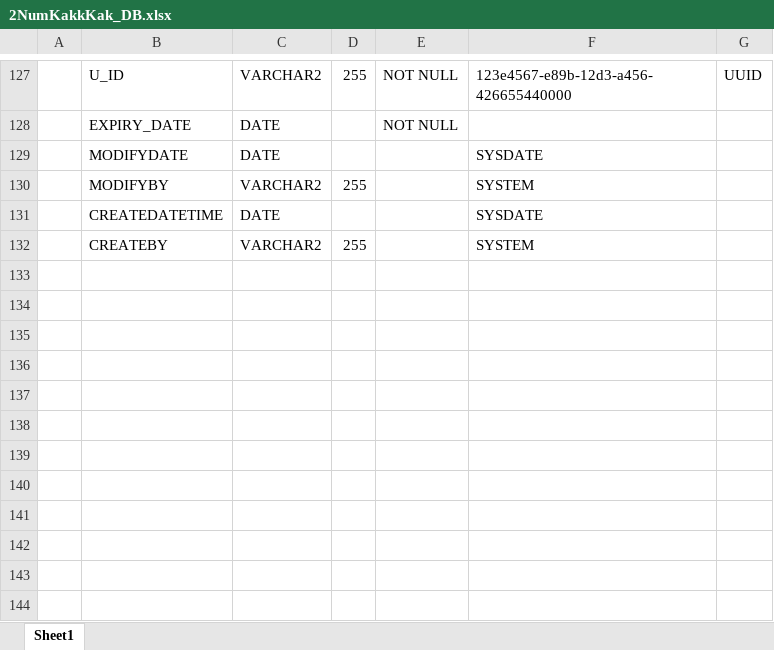
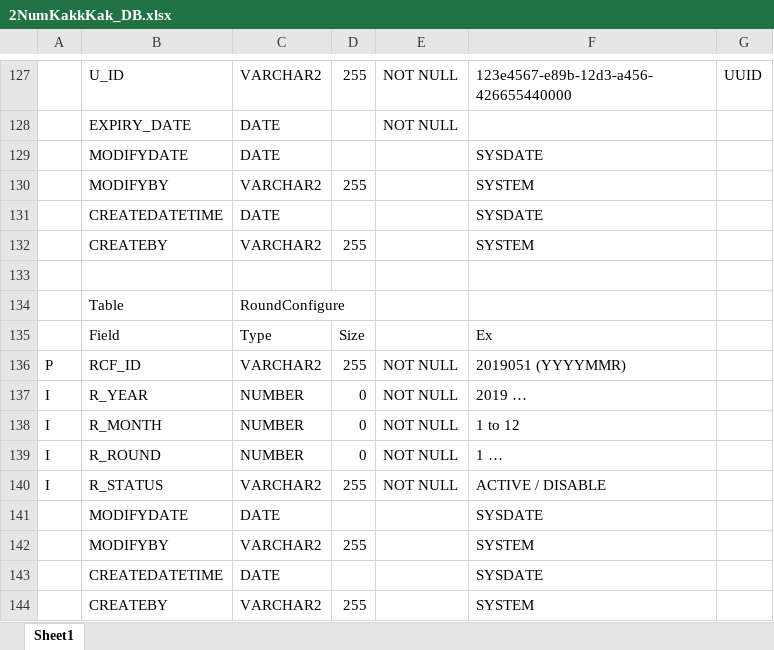
Before and after one commit to wuttichaimanonuke/WM-LOTTO-APP, an Excel workbook: AssociatedApp/2NumKakkKak_DB.xlsx, sheet Sheet1, drawn as a sheet; only a part is shown, gaps mark what is left out; values as stored, in another font and other column widths than the file's, no borders; the diff names each change by its address in the sheet, - before the commit and + after, or states it on an @@ line.

Commit message:
check token, round configure

```diff
--- a/AssociatedApp/2NumKakkKak_DB.xlsx (sheet Sheet1)
+++ b/AssociatedApp/2NumKakkKak_DB.xlsx (sheet Sheet1)
+row 133: (empty)
+row 134:  | Table | RoundConfigure
+row 135:  | Field | Type | Size |  | Ex
+row 136: P | RCF_ID | VARCHAR2 | 255 | NOT NULL | 2019051 (YYYYMMR)
+row 137: I | R_YEAR | NUMBER | 0 | NOT NULL | 2019 …
+row 138: I | R_MONTH | NUMBER | 0 | NOT NULL | 1 to 12
+row 139: I | R_ROUND | NUMBER | 0 | NOT NULL | 1 …
+row 140: I | R_STATUS | VARCHAR2 | 255 | NOT NULL | ACTIVE / DISABLE
+row 141:  | MODIFYDATE | DATE |  |  | SYSDATE
+row 142:  | MODIFYBY | VARCHAR2 | 255 |  | SYSTEM
+row 143:  | CREATEDATETIME | DATE |  |  | SYSDATE
+row 144:  | CREATEBY | VARCHAR2 | 255 |  | SYSTEM
```
Also changed, not shown: 18 other files.
